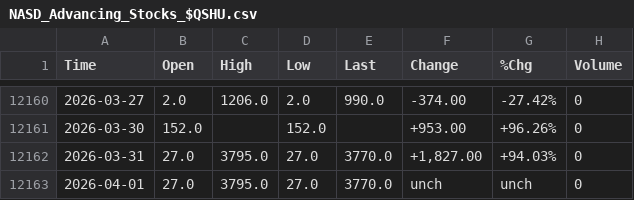
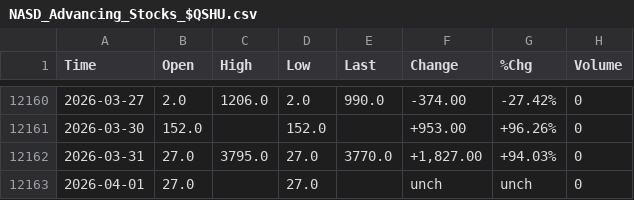
Before and after one commit to smallfishmacro-Git/market-dashboard, a CSV file: data/barchart/NASD_Advancing_Stocks_$QSHU.csv, drawn as a sheet; only a part is shown, gaps mark what is left out.

```diff
--- a/data/barchart/NASD_Advancing_Stocks_$QSHU.csv
+++ b/data/barchart/NASD_Advancing_Stocks_$QSHU.csv
@@ -12162,2 +12162,2 @@ Time,Open,High,Low,Last,Change,%Chg,Volume
 2026-03-31,27.0,3795.0,27.0,3770.0,"+1,827.00",+94.03%,0
-2026-04-01,27.0,3795.0,27.0,3770.0,unch,unch,0
+2026-04-01,27.0,,27.0,,unch,unch,0
```
Also changed, not shown: data/barchart/CRB_Metals_Sub_Index_$CRBM.csv, data/barchart/NYSE_Advancing_Volume_$NVLU.csv, 18 other files.
